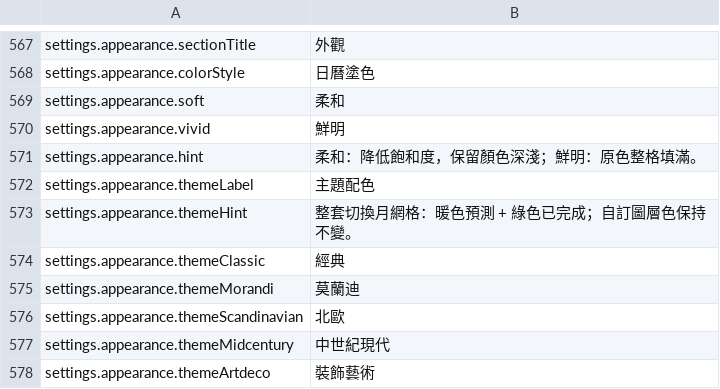
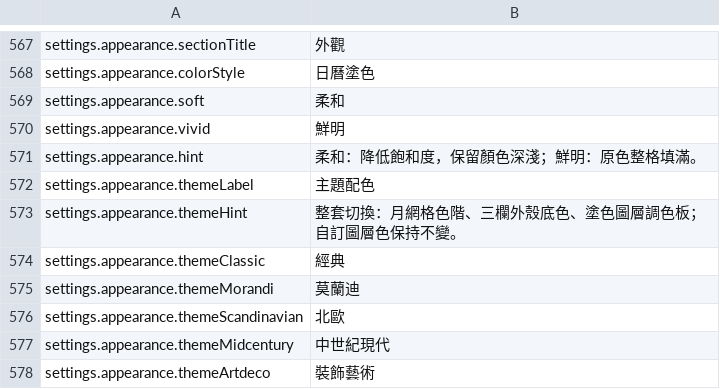
Before and after one commit to TTDiang2/TT_Calendar, a TSV file: frontend/i18n_flat.zh-Hant.tsv, drawn as a sheet; only a part is shown, gaps mark what is left out.

```diff
--- a/frontend/i18n_flat.zh-Hant.tsv
+++ b/frontend/i18n_flat.zh-Hant.tsv
@@ -572,3 +572,3 @@ settings.appearance.hint	柔和：降低飽和度，保留顏色深淺；鮮明
 settings.appearance.themeLabel	主題配色
-settings.appearance.themeHint	整套切換月網格：暖色預測 + 綠色已完成；自訂圖層色保持不變。
+settings.appearance.themeHint	整套切換：月網格色階、三欄外殼底色、塗色圖層調色板；自訂圖層色保持不變。
 settings.appearance.themeClassic	經典
```
Also changed, not shown: frontend/i18n_flat.es.tsv, frontend/i18n_flat.fr.tsv, 27 other files.
